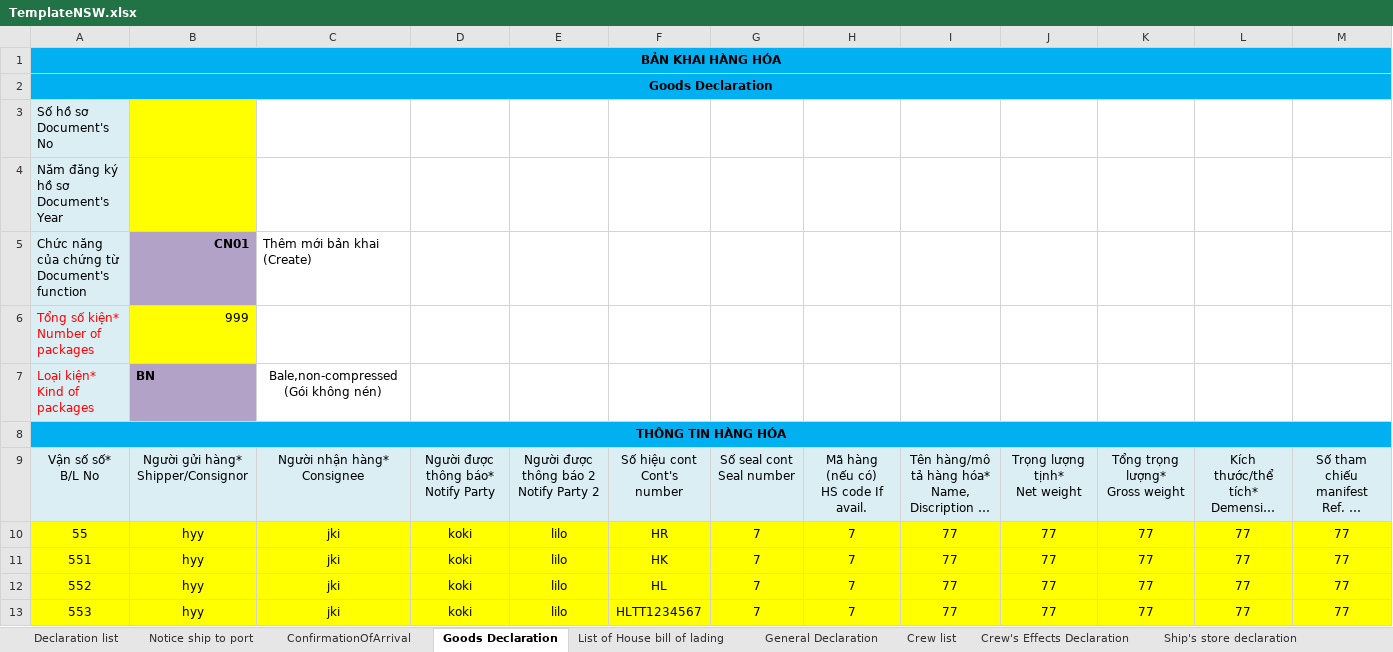
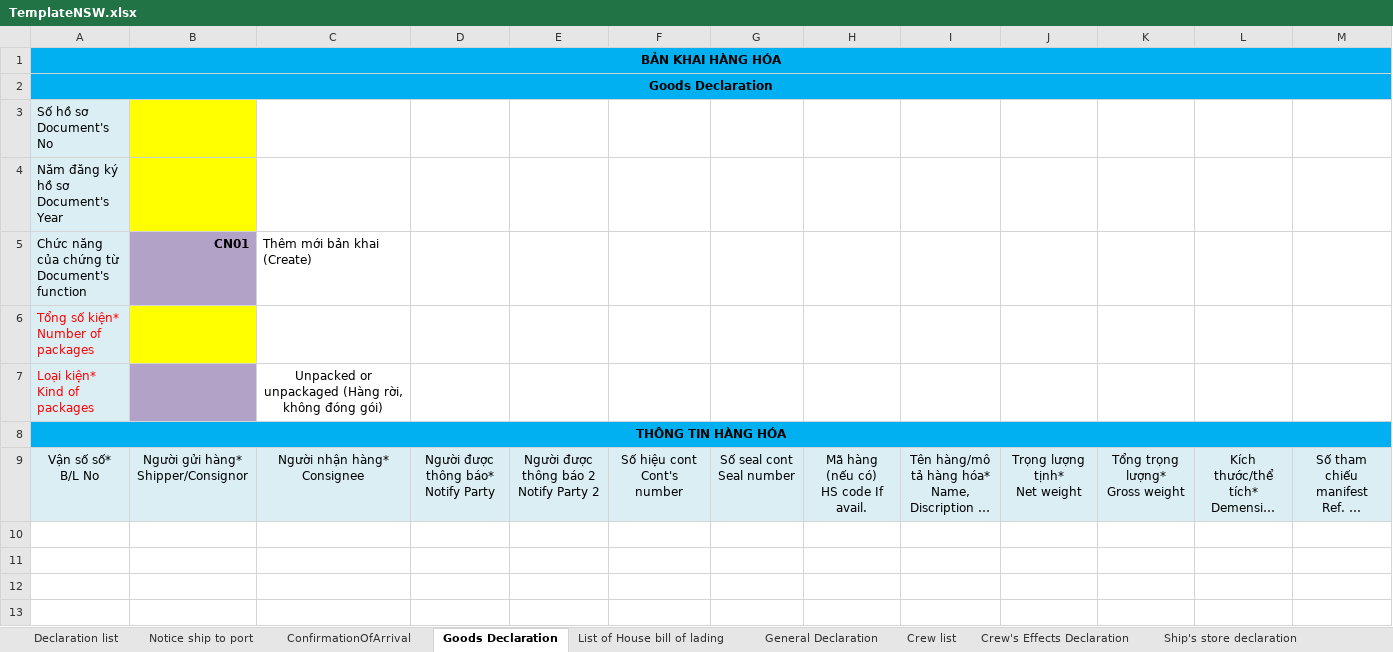
Before and after one commit to pchi111203-prog/sgcl-ship-docs, an Excel workbook: backend/templates/TemplateNSW.xlsx, sheet Goods Declaration, drawn as a sheet; only a part is shown; long unchanged cells end in …; values as stored, in another font and other column widths than the file's, no borders; rows hold the shown columns only; the diff names each change by its address in the sheet, - before the commit and + after, or states it on an @@ line.

```diff
--- a/backend/templates/TemplateNSW.xlsx (sheet Goods Declaration)
+++ b/backend/templates/TemplateNSW.xlsx (sheet Goods Declaration)
-B6: 999
+B6: (empty)
-B7: BN
+B7: (empty)
-C7: Bale,non-compressed (Gói không nén)
+C7: Unpacked or unpackaged (Hàng rời, không đóng gói)
-row 10: 55 | hyy | jki | koki | lilo | HR | 7 | 7 | 77 | 77 | 77 | 77 | 77
-row 11: 551 | hyy | jki | koki | lilo | HK | 7 | 7 | 77 | 77 | 77 | 77 | 77
-row 12: 552 | hyy | jki | koki | lilo | HL | 7 | 7 | 77 | 77 | 77 | 77 | 77
-row 13: 553 | hyy | jki | koki | lilo | HLTT1234567 | 7 | 7 | 77 | 77 | 77 | 77 | 77
```
Also changed, not shown: sheet List of House bill of lading, sheet Crew's Effects Declaration, sheet General Declaration, sheet Declaration list, sheet Declaration of Stowaway, sheet Notice ship to port, 12 more sheets, other sheet tabs, formulas that keep their value, 19 other files.
